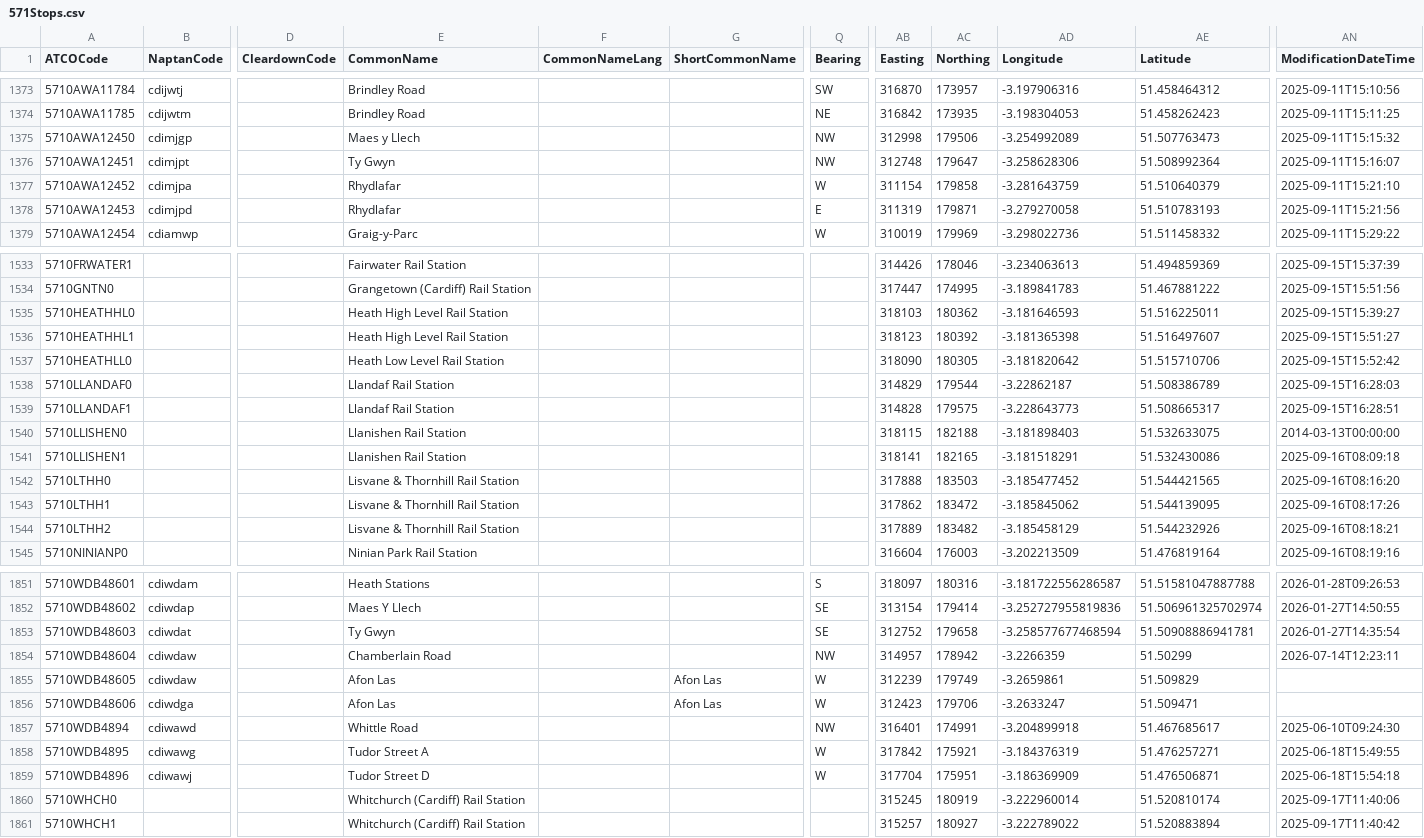
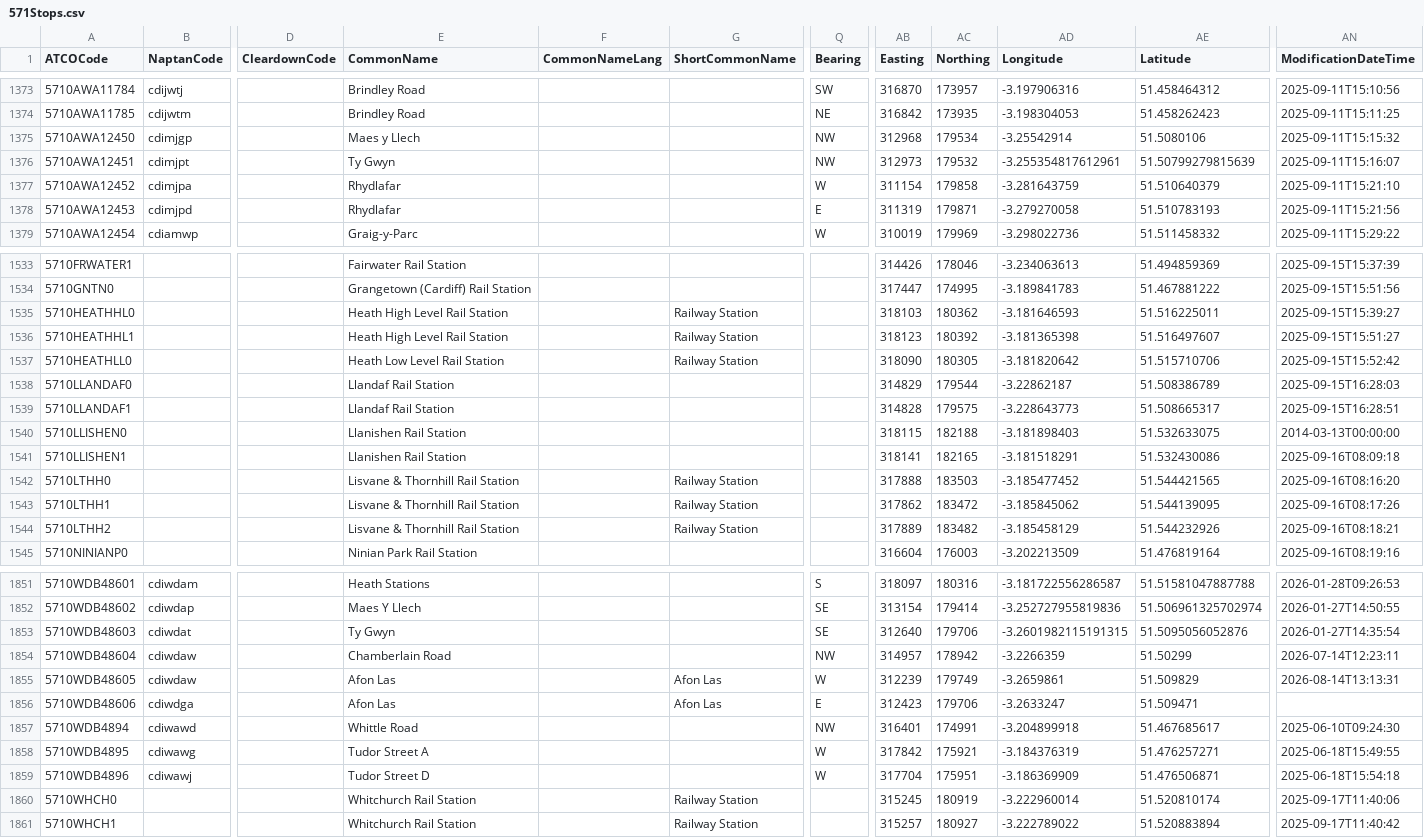
Before and after one commit to ldjb/naptan-nptg-history, a CSV file: 571Stops.csv, drawn as a sheet; only a part is shown, gaps mark what is left out; the diff covers the shown part only; the diff names each change by its address in the sheet, - before the commit and + after, or states it on an @@ line.

```diff
--- a/571Stops.csv
+++ b/571Stops.csv
-AB1375 (Easting): 312998
+AB1375 (Easting): 312968
-AC1375 (Northing): 179506
+AC1375 (Northing): 179534
-AD1375 (Longitude): -3.254992089
+AD1375 (Longitude): -3.25542914
-AE1375 (Latitude): 51.507763473
+AE1375 (Latitude): 51.5080106
-AB1376 (Easting): 312748
+AB1376 (Easting): 312973
-AC1376 (Northing): 179647
+AC1376 (Northing): 179532
-AD1376 (Longitude): -3.258628306
+AD1376 (Longitude): -3.255354817612961
-AE1376 (Latitude): 51.508992364
+AE1376 (Latitude): 51.50799279815639
-G1535:G1537 (ShortCommonName): (empty)
+G1535:G1537 (ShortCommonName): Railway Station
-G1542:G1544 (ShortCommonName): (empty)
+G1542:G1544 (ShortCommonName): Railway Station
-AB1853 (Easting): 312752
+AB1853 (Easting): 312640
-AC1853 (Northing): 179658
+AC1853 (Northing): 179706
-AD1853 (Longitude): -3.258577677468594
+AD1853 (Longitude): -3.2601982115191315
-AE1853 (Latitude): 51.50908886941781
+AE1853 (Latitude): 51.5095056052876
-AN1855 (ModificationDateTime): (empty)
+AN1855 (ModificationDateTime): 2026-08-14T13:13:31
-Q1856 (Bearing): W
+Q1856 (Bearing): E
-E1860:E1861 (CommonName): Whitchurch (Cardiff) Rail Station
+E1860:E1861 (CommonName): Whitchurch Rail Station
-G1860:G1861 (ShortCommonName): (empty)
+G1860:G1861 (ShortCommonName): Railway Station
```
Also changed, not shown: 31 edited cells elsewhere in this file, 229Stops.csv, 531Stops.csv, 3 other files.
